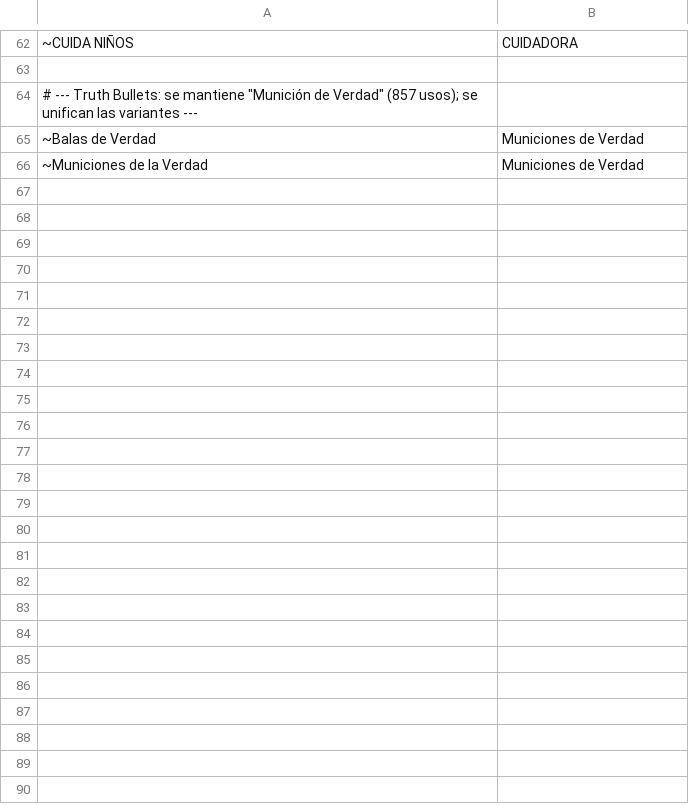
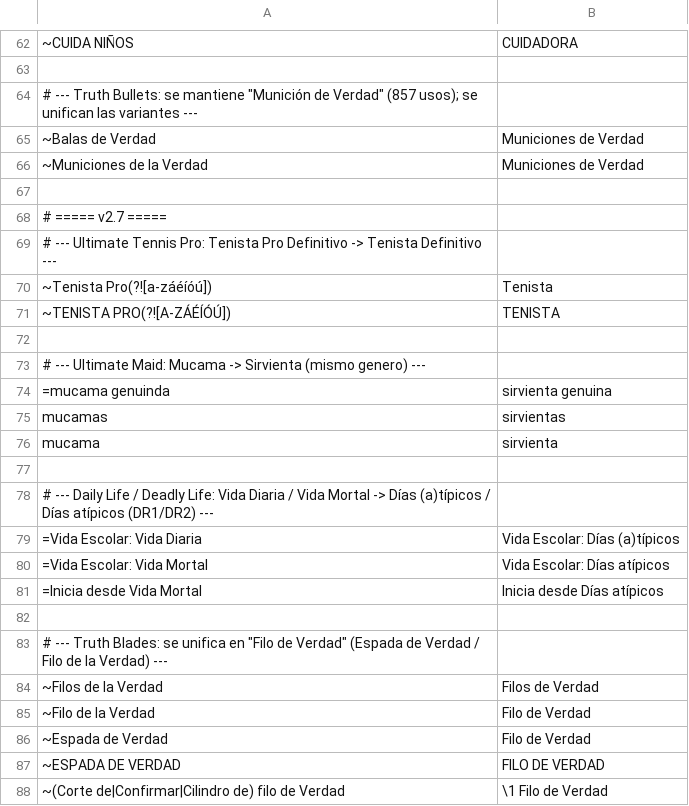
Before and after one commit to bmvargas-751/killer-harmony, a TSV file: tools/correcciones/terminos.tsv, drawn as a sheet; only a part is shown, gaps mark what is left out.

```diff
--- a/tools/correcciones/terminos.tsv
+++ b/tools/correcciones/terminos.tsv
@@ -66 +66,23 @@
 ~Municiones de la Verdad	Municiones de Verdad
+
+# ===== v2.7 =====
+# --- Ultimate Tennis Pro: Tenista Pro Definitivo -> Tenista Definitivo ---
+~Tenista Pro(?![a-záéíóú])	Tenista
+~TENISTA PRO(?![A-ZÁÉÍÓÚ])	TENISTA
+
+# --- Ultimate Maid: Mucama -> Sirvienta (mismo genero) ---
+=mucama genuinda	sirvienta genuina
+mucamas	sirvientas
+mucama	sirvienta
+
+# --- Daily Life / Deadly Life: Vida Diaria / Vida Mortal -> Días (a)típicos / Días atípicos (DR1/DR2) ---
+=Vida Escolar: Vida Diaria	Vida Escolar: Días (a)típicos
+=Vida Escolar: Vida Mortal	Vida Escolar: Días atípicos
+=Inicia desde Vida Mortal	Inicia desde Días atípicos
+
+# --- Truth Blades: se unifica en "Filo de Verdad" (Espada de Verdad / Filo de la Verdad) ---
+~Filos de la Verdad	Filos de Verdad
+~Filo de la Verdad	Filo de Verdad
+~Espada de Verdad	Filo de Verdad
+~ESPADA DE VERDAD	FILO DE VERDAD
+~(Corte de|Confirmar|Cilindro de) filo de Verdad	\1 Filo de Verdad
```
Also changed, not shown: 9 other files.
